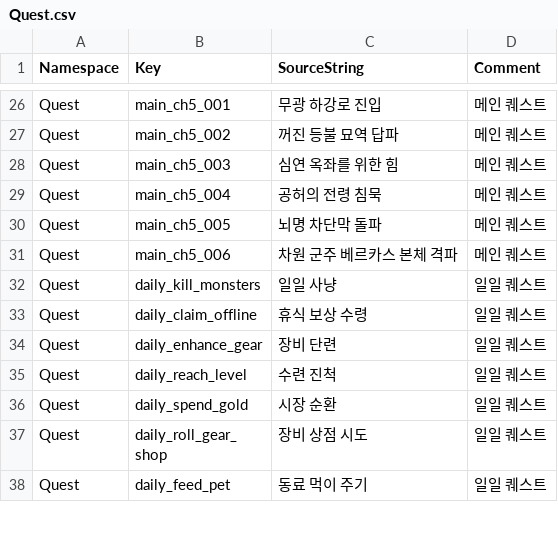
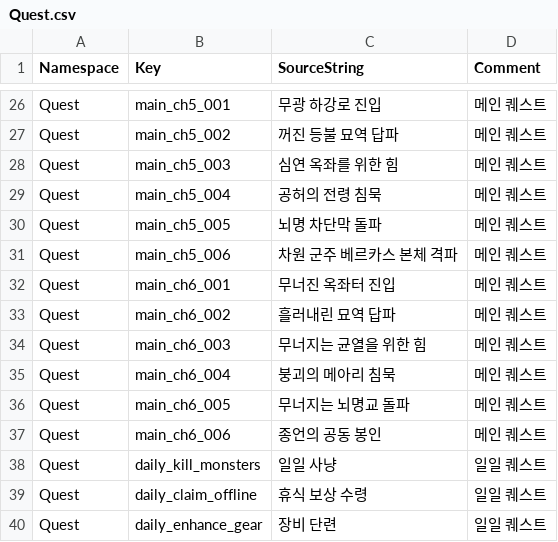
Before and after one commit to ewoo14/idle-project, a CSV file: client/Content/Localization/Game/ko/Quest.csv, drawn as a sheet; only a part is shown, gaps mark what is left out; the shorter side is filled out with more unchanged rows; the diff names each change by its address in the sheet, - before the commit and + after, or states it on an @@ line.

```diff
--- a/client/Content/Localization/Game/ko/Quest.csv
+++ b/client/Content/Localization/Game/ko/Quest.csv
+row 32: Quest | main_ch6_001 | 무너진 옥좌터 진입 | 메인 퀘스트
+row 33: Quest | main_ch6_002 | 흘러내린 묘역 답파 | 메인 퀘스트
+row 34: Quest | main_ch6_003 | 무너지는 균열을 위한 힘 | 메인 퀘스트
+row 35: Quest | main_ch6_004 | 붕괴의 메아리 침묵 | 메인 퀘스트
+row 36: Quest | main_ch6_005 | 무너지는 뇌명교 돌파 | 메인 퀘스트
+row 37: Quest | main_ch6_006 | 종언의 공동 봉인 | 메인 퀘스트
```
Also changed, not shown: client/Content/Data/QuestDB.csv, client/Content/Localization/Game/en/Quest.csv, 4 other files.
